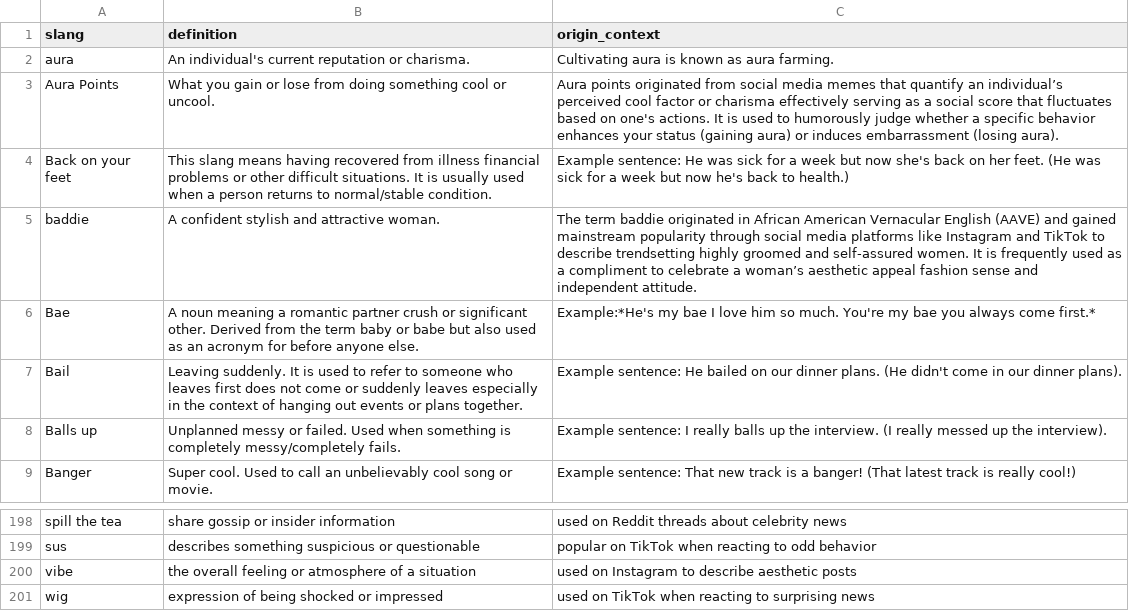
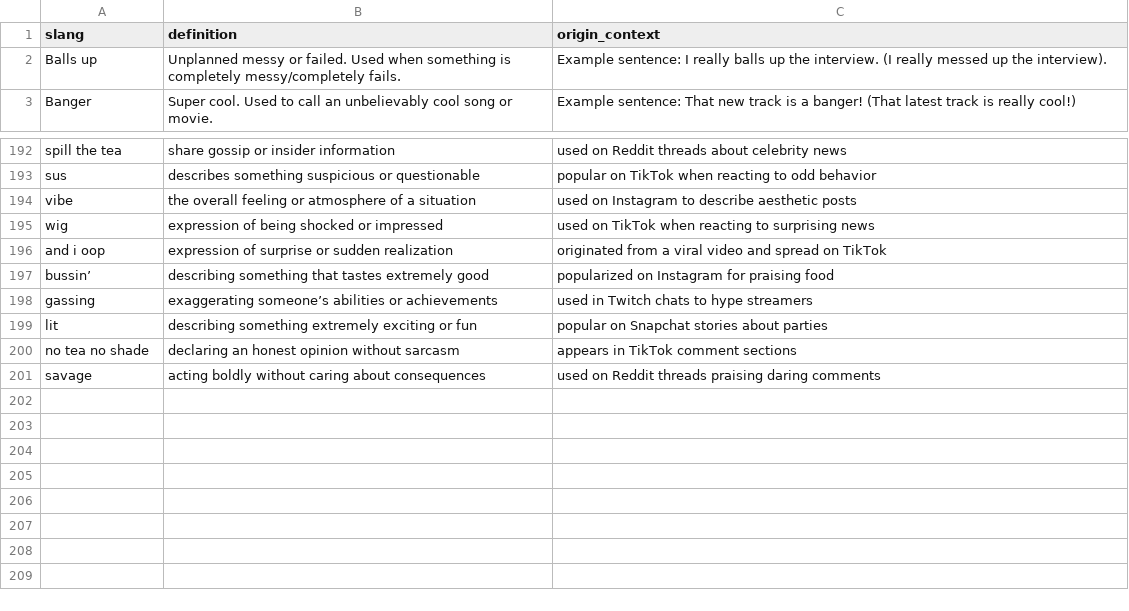
Before and after one commit to ferrysrt/slangfeed, a CSV file: data/slang_dataset.csv, drawn as a sheet; only a part is shown, gaps mark what is left out; removed rows and columns are numbered as before the commit, all else as after; the diff names each change by its address in the sheet, - before the commit and + after, or states it on an @@ line.

```diff
--- a/data/slang_dataset.csv
+++ b/data/slang_dataset.csv
-row 2: aura | An individual's current reputation or charisma. | Cultivating aura is known as aura farming.
-row 3: Aura Points | What you gain or lose from doing something cool or uncool. | Aura points originated from social media memes that quantify an individual’s perceived cool factor or charisma effectively serving as a social score that fluctuates based on one's actions. It is used to humorously judge whether a specific behavior enhances your status (gaining aura) or induces embarrassment (losing aura).
-row 4: Back on your feet | This slang means having recovered from illness financial problems or other difficult situations. It is usually used when a person returns to normal/stable condition. | Example sentence: He was sick for a week but now she's back on her feet. (He was sick for a week but now he's back to health.)
-row 5: baddie | A confident stylish and attractive woman. | The term baddie originated in African American Vernacular English (AAVE) and gained mainstream popularity through social media platforms like Instagram and TikTok to describe trendsetting highly groomed and self-assured women. It is frequently used as a compliment to celebrate a woman’s aesthetic appeal fashion sense and independent attitude.
-row 6: Bae | A noun meaning a romantic partner crush or significant other. Derived from the term baby or babe but also used as an acronym for before anyone else. | Example:*He's my bae I love him so much. You're my bae you always come first.*
-row 7: Bail | Leaving suddenly. It is used to refer to someone who leaves first does not come or suddenly leaves especially in the context of hanging out events or plans together. | Example sentence: He bailed on our dinner plans. (He didn't come in our dinner plans).
+row 196: and i oop | expression of surprise or sudden realization | originated from a viral video and spread on TikTok
+row 197: bussin’ | describing something that tastes extremely good | popularized on Instagram for praising food
+row 198: gassing | exaggerating someone’s abilities or achievements | used in Twitch chats to hype streamers
+row 199: lit | describing something extremely exciting or fun | popular on Snapchat stories about parties
+row 200: no tea no shade | declaring an honest opinion without sarcasm | appears in TikTok comment sections
+row 201: savage | acting boldly without caring about consequences | used on Reddit threads praising daring comments
```
Also changed, not shown: 1 other file.
